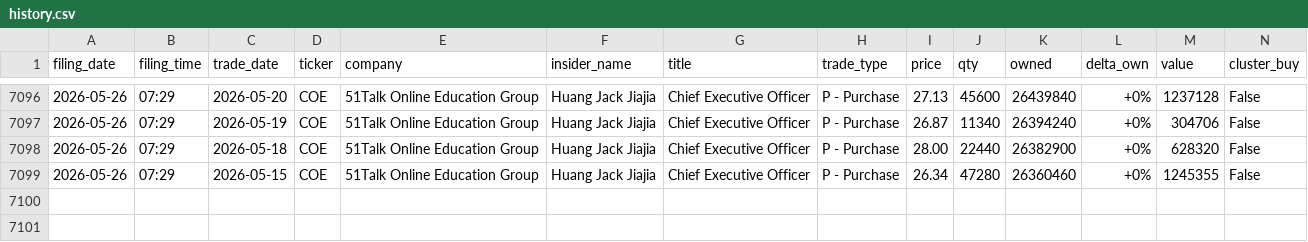
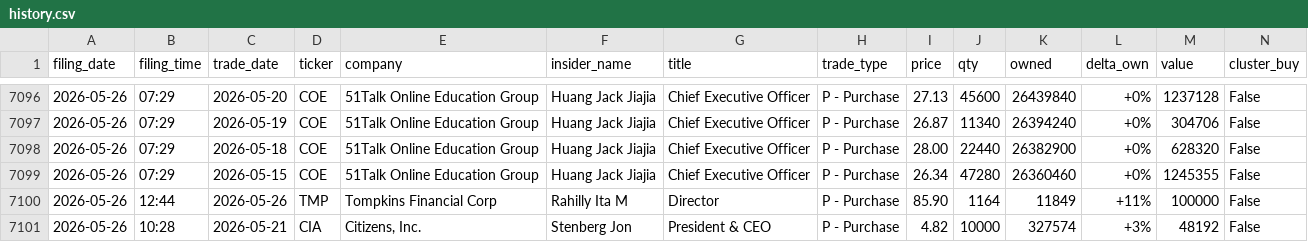
Before and after one commit to insideredgepro/insideredgepro.github.io, a CSV file: data/history.csv, drawn as a sheet; only a part is shown, gaps mark what is left out; the diff names each change by its address in the sheet, - before the commit and + after, or states it on an @@ line.

```diff
--- a/data/history.csv
+++ b/data/history.csv
+row 7100: 2026-05-26 | 12:44 | 2026-05-26 | TMP | Tompkins Financial Corp | Rahilly Ita M | Director | P - Purchase | 85.90 | 1164 | 11849 | +11% | 100000 | False
+row 7101: 2026-05-26 | 10:28 | 2026-05-21 | CIA | Citizens, Inc. | Stenberg Jon | President & CEO | P - Purchase | 4.82 | 10000 | 327574 | +3% | 48192 | False
```
Also changed, not shown: 3 other files.
